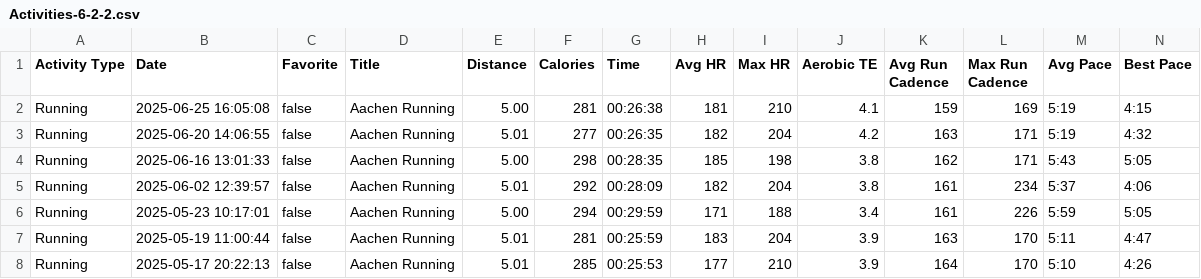
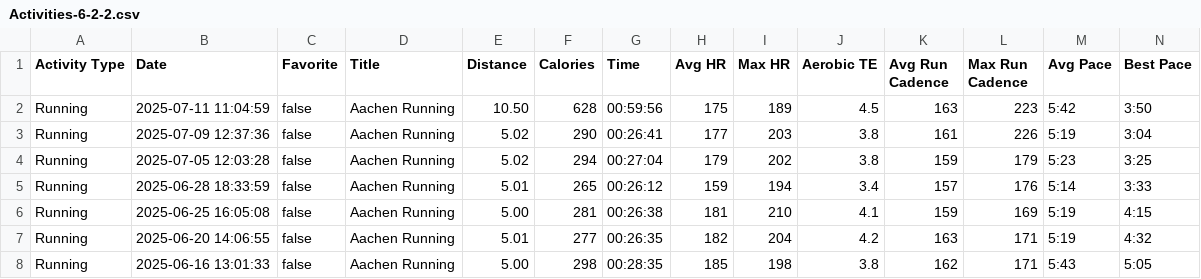
Before and after one commit to Ian-stone-shih/SmartRunML, a CSV file: data/Activities-6-2-2.csv, drawn as a sheet; only a part is shown; the shorter side is filled out with more unchanged rows; rows hold the shown columns only; the diff names each change by its address in the sheet, - before the commit and + after, or states it on an @@ line.

```diff
--- a/data/Activities-6-2-2.csv
+++ b/data/Activities-6-2-2.csv
+row 2: Running | 2025-07-11 11:04:59 | false | Aachen Running | 10.50 | 628 | 00:59:56 | 175 | 189 | 4.5 | 163 | 223 | 5:42 | 3:50
+row 3: Running | 2025-07-09 12:37:36 | false | Aachen Running | 5.02 | 290 | 00:26:41 | 177 | 203 | 3.8 | 161 | 226 | 5:19 | 3:04
+row 4: Running | 2025-07-05 12:03:28 | false | Aachen Running | 5.02 | 294 | 00:27:04 | 179 | 202 | 3.8 | 159 | 179 | 5:23 | 3:25
+row 5: Running | 2025-06-28 18:33:59 | false | Aachen Running | 5.01 | 265 | 00:26:12 | 159 | 194 | 3.4 | 157 | 176 | 5:14 | 3:33
```
Also changed, not shown: data/Activities-6.csv, 6 other files.
